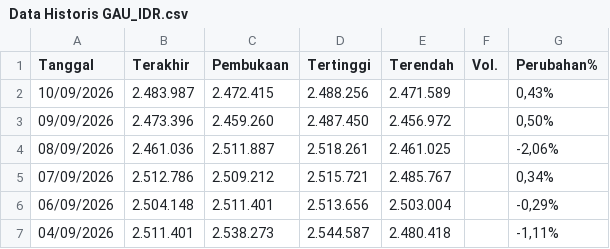
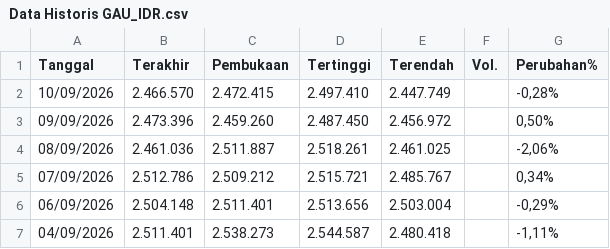
Before and after one commit to wlmyaps/kurs, a CSV file: Data Historis GAU_IDR.csv, drawn as a sheet; only a part is shown.

Commit message:
Update Data Historis GAU_IDR.csv

```diff
--- a/Data Historis GAU_IDR.csv
+++ b/Data Historis GAU_IDR.csv
@@ -1,3 +1,3 @@
 "Tanggal","Terakhir","Pembukaan","Tertinggi","Terendah","Vol.","Perubahan%"
-"10/09/2026","2.483.987","2.472.415","2.488.256","2.471.589","","0,43%"
+"10/09/2026","2.466.570","2.472.415","2.497.410","2.447.749","","-0,28%"
 "09/09/2026","2.473.396","2.459.260","2.487.450","2.456.972","","0,50%"
```
